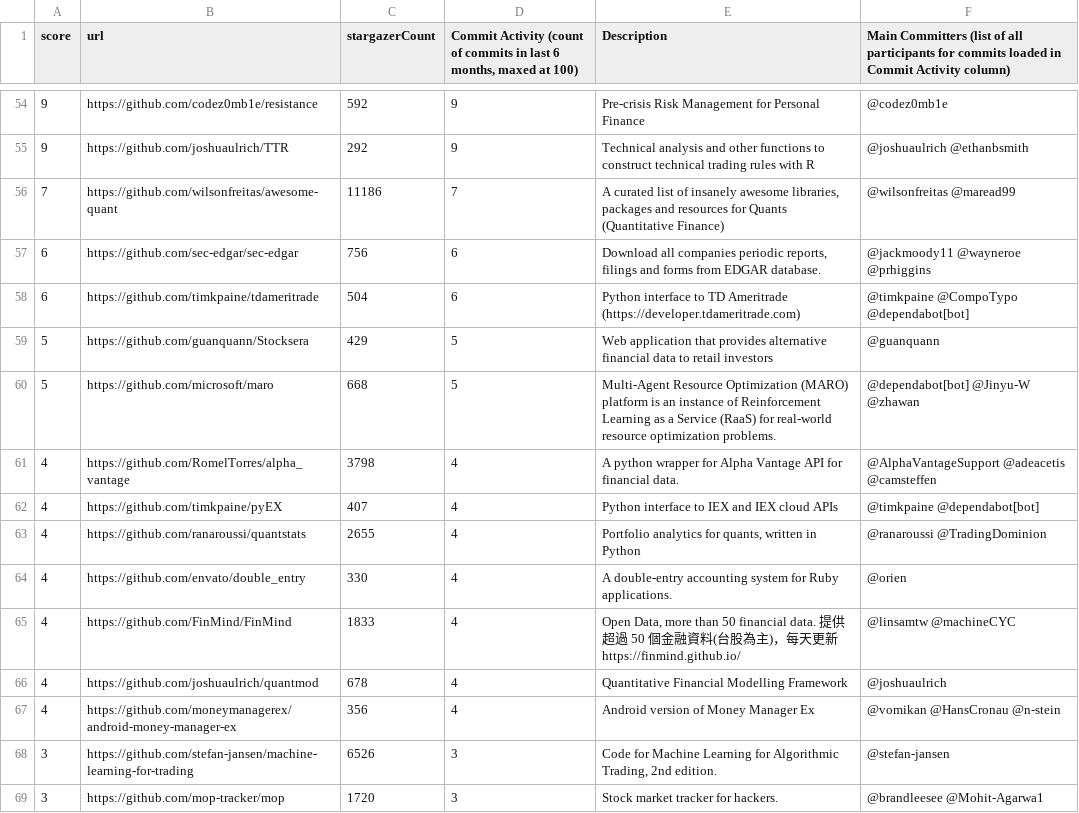
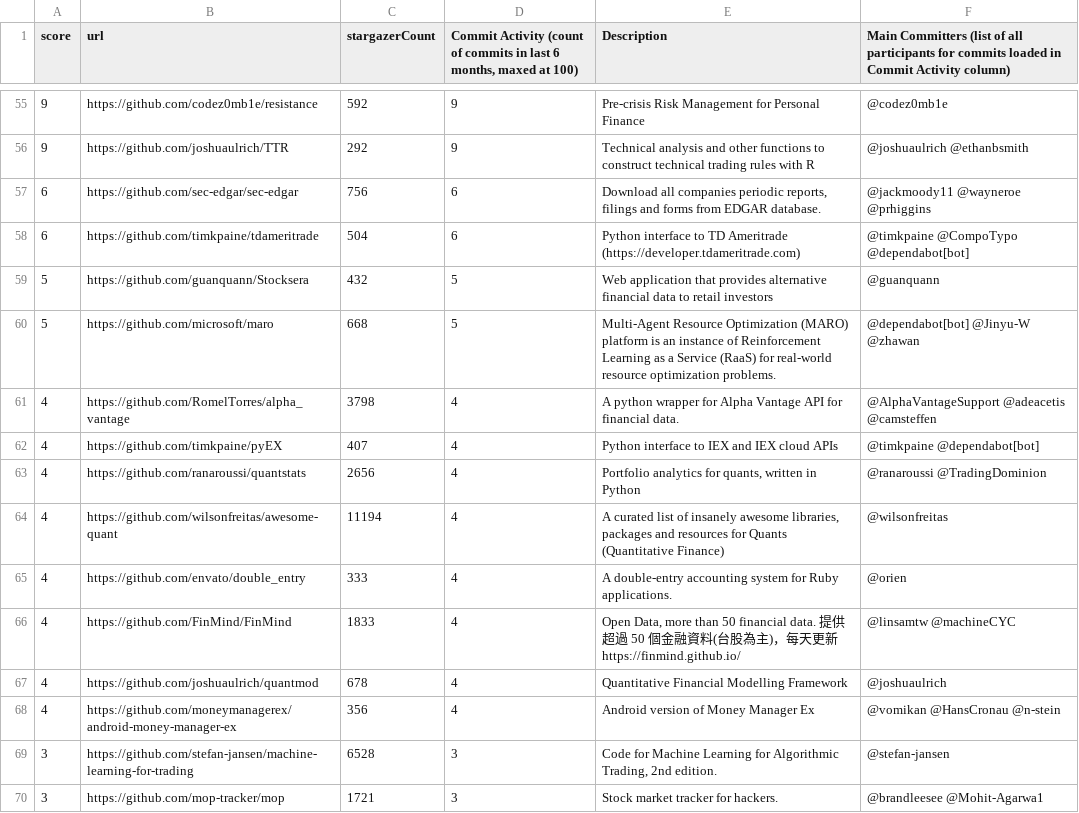
Before and after one commit to finos-labs/project-analysis, a CSV file: finance-topic.csv, drawn as a sheet; only a part is shown, gaps mark what is left out; the diff covers the shown part only.

```diff
--- a/finance-topic.csv
+++ b/finance-topic.csv
@@ -55,6 +56,5 @@ score,url,stargazerCount,"Commit Activity (count of commits in last 6 months, ma
 9,https://github.com/joshuaulrich/TTR,292,9,Technical analysis and other functions to construct technical trading rules with R,@joshuaulrich @ethanbsmith
-7,https://github.com/wilsonfreitas/awesome-quant,11186,7,"A curated list of insanely awesome libraries, packages and resources for Quants (Quantitative Finance)",@wilsonfreitas @maread99
 6,https://github.com/sec-edgar/sec-edgar,756,6," Download all companies  periodic reports, filings and forms from EDGAR database.",@jackmoody11 @wayneroe @prhiggins
 6,https://github.com/timkpaine/tdameritrade,504,6,Python interface to TD Ameritrade (https://developer.tdameritrade.com),@timkpaine @CompoTypo @dependabot[bot]
-5,https://github.com/guanquann/Stocksera,429,5,Web application that provides alternative financial data to retail investors,@guanquann
+5,https://github.com/guanquann/Stocksera,432,5,Web application that provides alternative financial data to retail investors,@guanquann
 5,https://github.com/microsoft/maro,668,5,"Multi-Agent Resource Optimization (MARO) platform is an instance of Reinforcement Learning as a Service (RaaS) for real-world resource optimization problems. ",@dependabot[bot] @Jinyu-W @zhawan
@@ -62,4 +62,5 @@ score,url,stargazerCount,"Commit Activity (count of commits in last 6 months, ma
 4,https://github.com/timkpaine/pyEX,407,4,Python interface to IEX and IEX cloud APIs,@timkpaine @dependabot[bot]
-4,https://github.com/ranaroussi/quantstats,2655,4,"Portfolio analytics for quants, written in Python",@ranaroussi @TradingDominion
-4,https://github.com/envato/double_entry,330,4,A double-entry accounting system for Ruby applications.,@orien
+4,https://github.com/ranaroussi/quantstats,2656,4,"Portfolio analytics for quants, written in Python",@ranaroussi @TradingDominion
+4,https://github.com/wilsonfreitas/awesome-quant,11194,4,"A curated list of insanely awesome libraries, packages and resources for Quants (Quantitative Finance)",@wilsonfreitas
+4,https://github.com/envato/double_entry,333,4,A double-entry accounting system for Ruby applications.,@orien
 4,https://github.com/FinMind/FinMind,1833,4,"Open Data, more than 50 financial data. 提供超過 50 個金融資料(台股為主)，每天更新 https://finmind.github.io/",@linsamtw @machineCYC
@@ -67,3 +68,3 @@ score,url,stargazerCount,"Commit Activity (count of commits in last 6 months, ma
 4,https://github.com/moneymanagerex/android-money-manager-ex,356,4,Android version of Money Manager Ex,@vomikan @HansCronau @n-stein
-3,https://github.com/stefan-jansen/machine-learning-for-trading,6526,3,"Code for Machine Learning for Algorithmic Trading, 2nd edition.",@stefan-jansen
-3,https://github.com/mop-tracker/mop,1720,3,Stock market tracker for hackers.,@brandleesee @Mohit-Agarwa1
+3,https://github.com/stefan-jansen/machine-learning-for-trading,6528,3,"Code for Machine Learning for Algorithmic Trading, 2nd edition.",@stefan-jansen
+3,https://github.com/mop-tracker/mop,1721,3,Stock market tracker for hackers.,@brandleesee @Mohit-Agarwa1
```
Also changed, not shown: 3 added rows, 3 removed rows and 83 edited cells elsewhere in this file.
